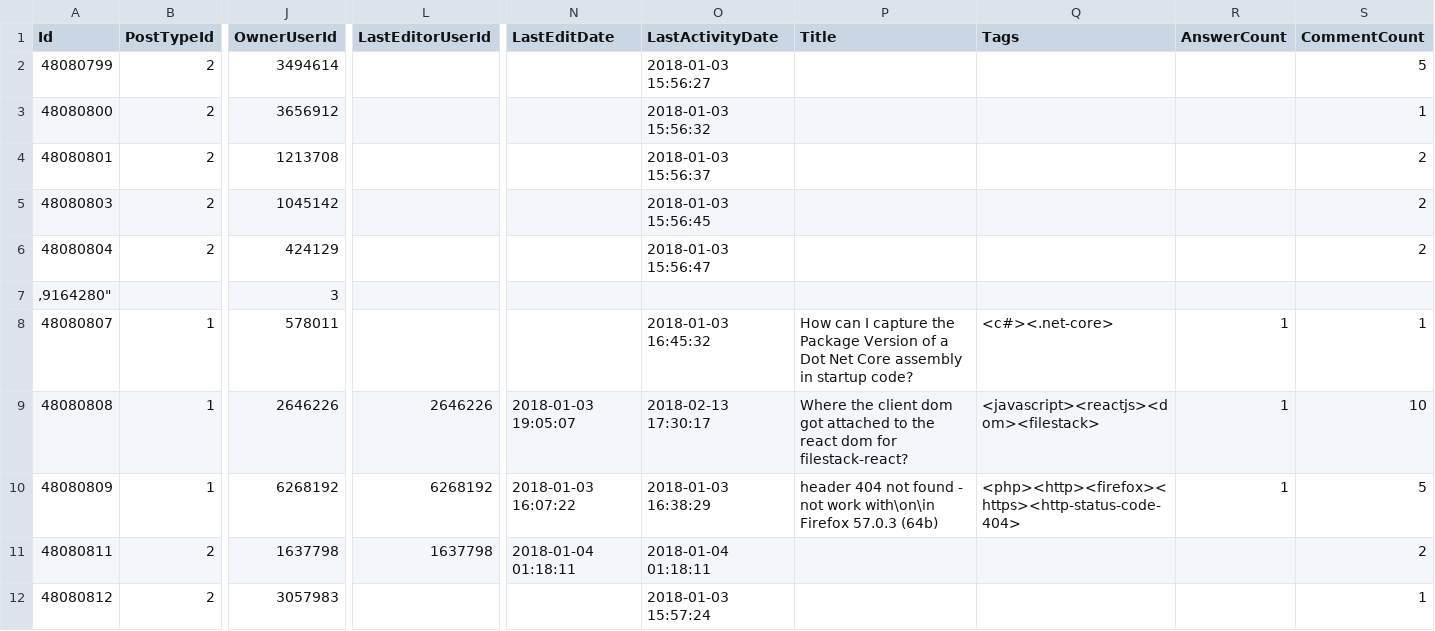
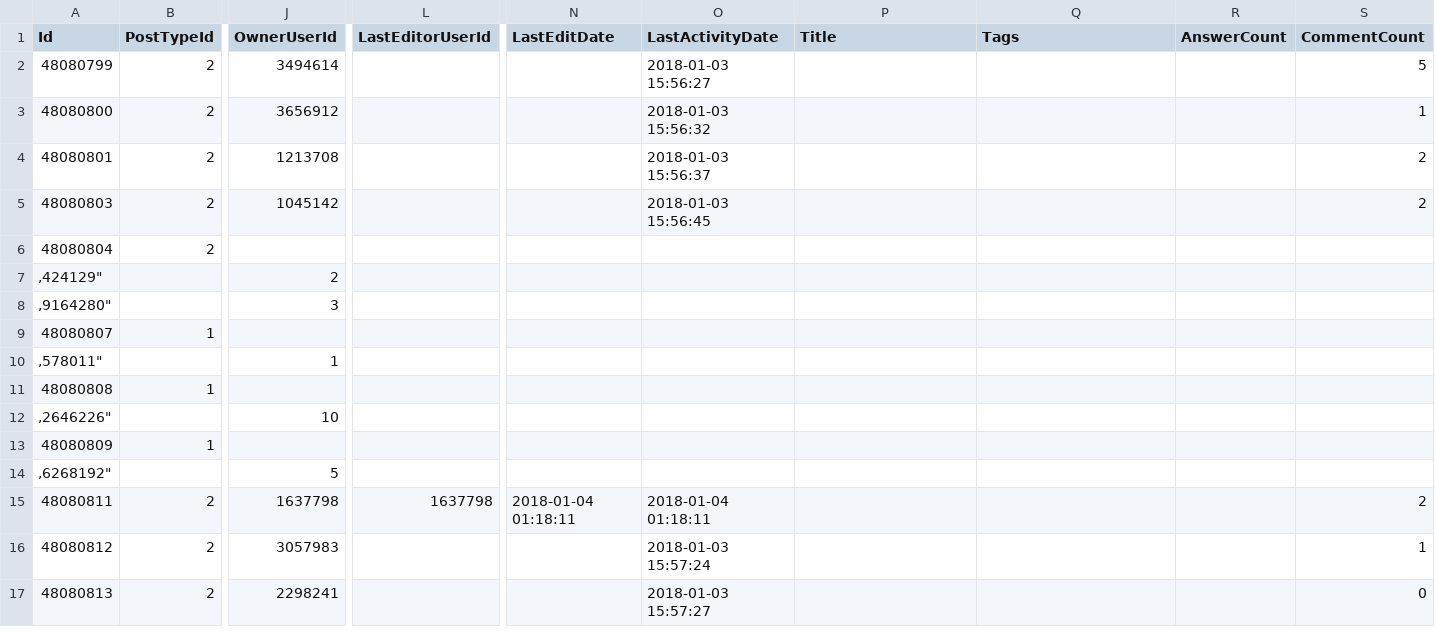
Before and after one commit to IrvingHdez/stack-sample, a CSV file: releases/jan-03-04_2018/POSTS_jan-03-04_2018.csv, drawn as a sheet; only a part is shown, gaps mark what is left out; the shorter side is filled out with more unchanged rows; addresses are those after the commit; rows hold the shown columns only; the diff names each change by its address in the sheet, - before the commit and + after, or states it on an @@ line.

Commit message:
adding some " in lines 122, 137, 267, 286

```diff
--- a/releases/jan-03-04_2018/POSTS_jan-03-04_2018.csv
+++ b/releases/jan-03-04_2018/POSTS_jan-03-04_2018.csv
-J6 (OwnerUserId): 424129
+J6 (OwnerUserId): (empty)
-O6 (LastActivityDate): 2018-01-03 15:56:47
+O6 (LastActivityDate): (empty)
-S6 (CommentCount): 2
+S6 (CommentCount): (empty)
+row 7: ,424129" |  | 2
-J9 (OwnerUserId): 578011
+J9 (OwnerUserId): (empty)
-O9 (LastActivityDate): 2018-01-03 16:45:32
+O9 (LastActivityDate): (empty)
-P9 (Title): How can I capture the Package Version of a Dot Net Core assembly in startup code?
+P9 (Title): (empty)
-Q9 (Tags): <c#><.net-core>
+Q9 (Tags): (empty)
-R9 (AnswerCount): 1
+R9 (AnswerCount): (empty)
-S9 (CommentCount): 1
+S9 (CommentCount): (empty)
+row 10: ,578011" |  | 1
-J11 (OwnerUserId): 2646226
+J11 (OwnerUserId): (empty)
-L11 (LastEditorUserId): 2646226
+L11 (LastEditorUserId): (empty)
-N11 (LastEditDate): 2018-01-03 19:05:07
+N11 (LastEditDate): (empty)
-O11 (LastActivityDate): 2018-02-13 17:30:17
+O11 (LastActivityDate): (empty)
-P11 (Title): Where the client dom got attached to the react dom for filestack-react?
+P11 (Title): (empty)
-Q11 (Tags): <javascript><reactjs><dom><filestack>
+Q11 (Tags): (empty)
-R11 (AnswerCount): 1
+R11 (AnswerCount): (empty)
-S11 (CommentCount): 10
+S11 (CommentCount): (empty)
+row 12: ,2646226" |  | 10
-J13 (OwnerUserId): 6268192
+J13 (OwnerUserId): (empty)
-L13 (LastEditorUserId): 6268192
+L13 (LastEditorUserId): (empty)
-N13 (LastEditDate): 2018-01-03 16:07:22
+N13 (LastEditDate): (empty)
-O13 (LastActivityDate): 2018-01-03 16:38:29
+O13 (LastActivityDate): (empty)
-P13 (Title): header 404 not found - not work with\on\in Firefox 57.0.3 (64b)
+P13 (Title): (empty)
-Q13 (Tags): <php><http><firefox><https><http-status-code-404>
+Q13 (Tags): (empty)
-R13 (AnswerCount): 1
+R13 (AnswerCount): (empty)
-S13 (CommentCount): 5
+S13 (CommentCount): (empty)
+row 14: ,6268192" |  | 5
```
